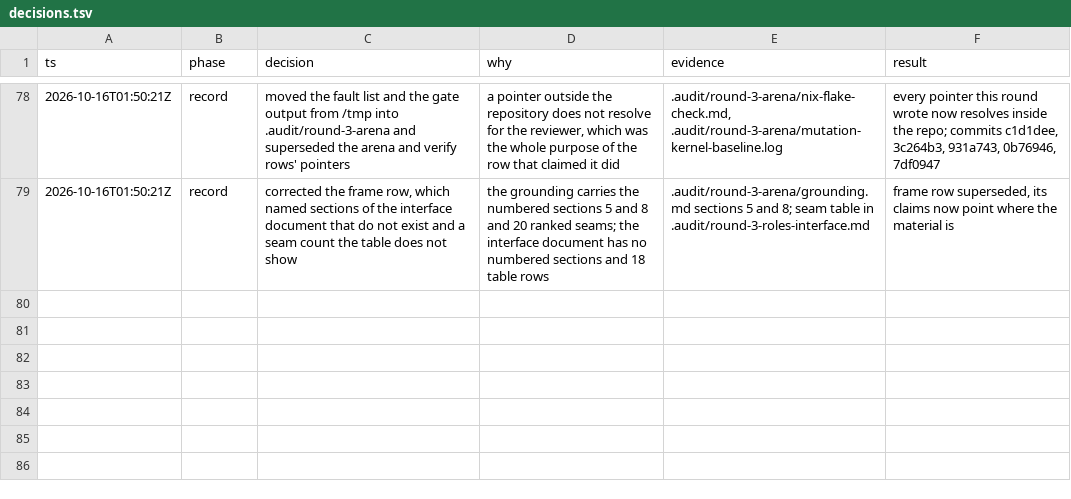
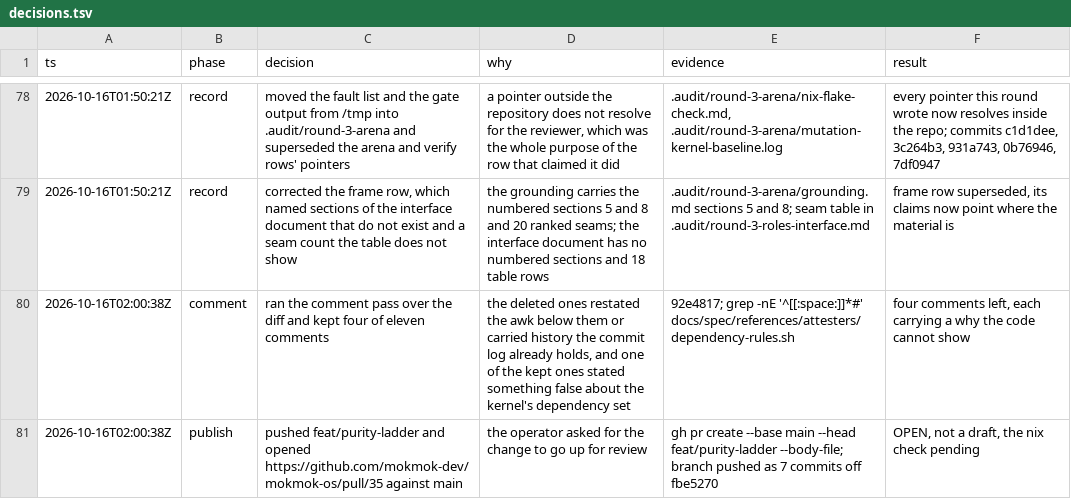
Before and after one commit to mokmok-dev/mokmok-os, a TSV file: .audit/decisions.tsv, drawn as a sheet; only a part is shown, gaps mark what is left out; the diff names each change by its address in the sheet, - before the commit and + after, or states it on an @@ line.

Commit message:
docs(audit): record the comment pass and the pull request
The trail for this round ends where the work does, at the PR the operator asked
for, with the comment pass that preceded it named and its count of four kept
comments of eleven recorded.

```diff
--- a/.audit/decisions.tsv
+++ b/.audit/decisions.tsv
+row 80: 2026-10-16T02:00:38Z | comment | ran the comment pass over the diff and kept four of eleven comments | the deleted ones restated the awk below them or carried history the commit log already holds, and one of the kept ones stated something false about the kernel's dependency set | 92e4817; grep -nE '^[[:space:]]*#' docs/spec/references/attesters/dependency-rules.sh | four comments left, each carrying a why the code cannot show
+row 81: 2026-10-16T02:00:38Z | publish | pushed feat/purity-ladder and opened https://github.com/mokmok-dev/mokmok-os/pull/35 against main | the operator asked for the change to go up for review | gh pr create --base main --head feat/purity-ladder --body-file; branch pushed as 7 commits off fbe5270 | OPEN, not a draft, the nix check pending
```
